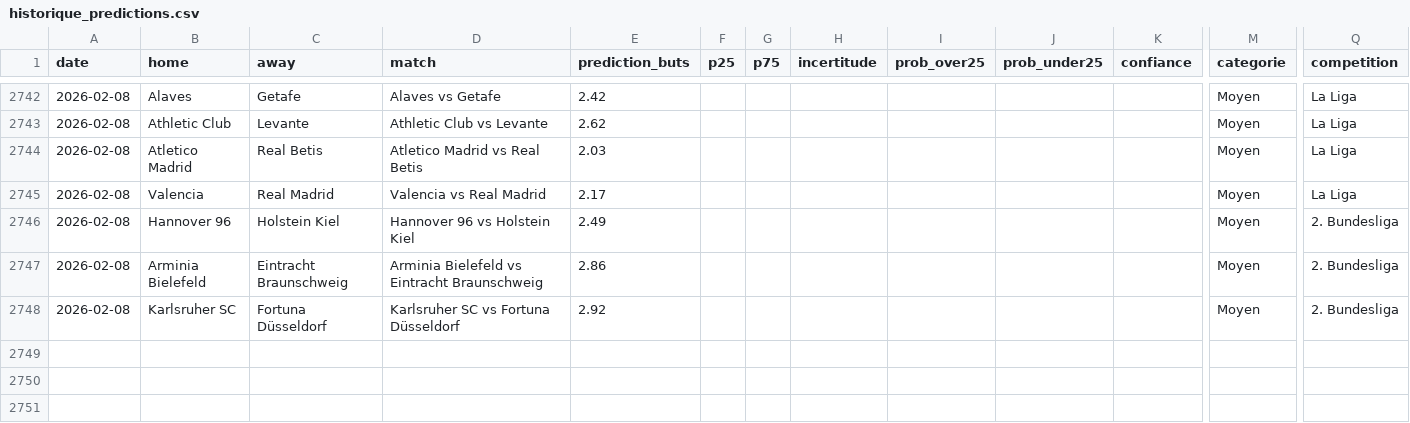
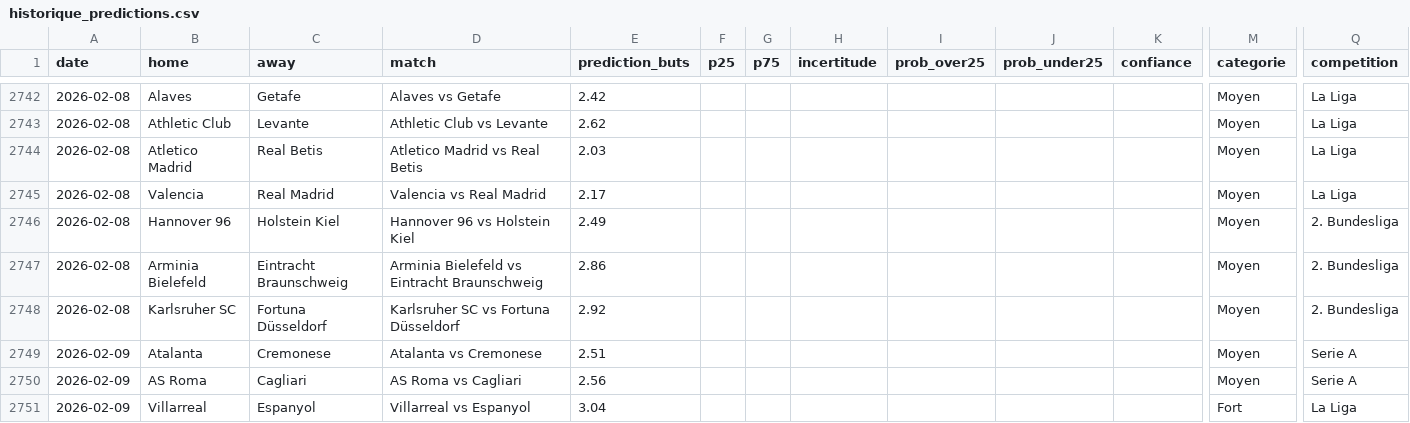
Before and after one commit to LilianPamphile/xgenius, a CSV file: suivi_predictions/historique_predictions.csv, drawn as a sheet; only a part is shown, gaps mark what is left out; rows hold the shown columns only; the diff names each change by its address in the sheet, - before the commit and + after, or states it on an @@ line.

Commit message:
📊 Ajout des prédictions du 2026-02-09

```diff
--- a/suivi_predictions/historique_predictions.csv
+++ b/suivi_predictions/historique_predictions.csv
+row 2749: 2026-02-09 | Atalanta | Cremonese | Atalanta vs Cremonese | 2.51 |  |  |  |  |  |  | Moyen | Serie A
+row 2750: 2026-02-09 | AS Roma | Cagliari | AS Roma vs Cagliari | 2.56 |  |  |  |  |  |  | Moyen | Serie A
+row 2751: 2026-02-09 | Villarreal | Espanyol | Villarreal vs Espanyol | 3.04 |  |  |  |  |  |  | Fort | La Liga
```
